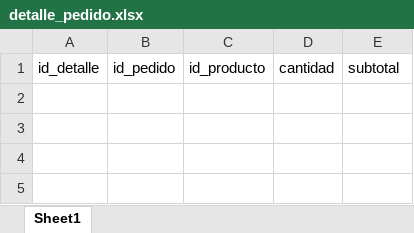
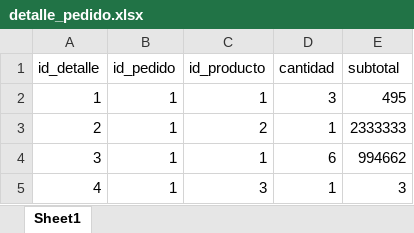
Before and after one commit to julio11916/software-de-oro, an Excel workbook: bd/detalle_pedido.xlsx, sheet Sheet1, drawn as a sheet; values as stored, in another font and other column widths than the file's, no borders; the diff names each change by its address in the sheet, - before the commit and + after, or states it on an @@ line.

```diff
--- a/bd/detalle_pedido.xlsx (sheet Sheet1)
+++ b/bd/detalle_pedido.xlsx (sheet Sheet1)
+row 2: 1 | 1 | 1 | 3 | 495
+row 3: 2 | 1 | 2 | 1 | 2333333
+row 4: 3 | 1 | 1 | 6 | 994662
+row 5: 4 | 1 | 3 | 1 | 3
```
Also changed, not shown: bd/categoria_producto.xlsx, bd/pagos.xlsx, 31 other files.
